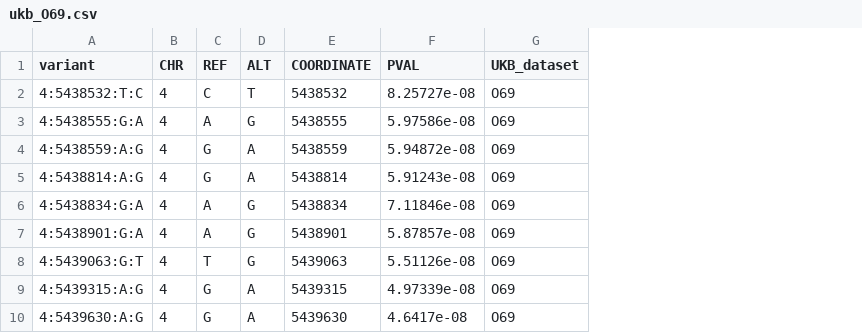
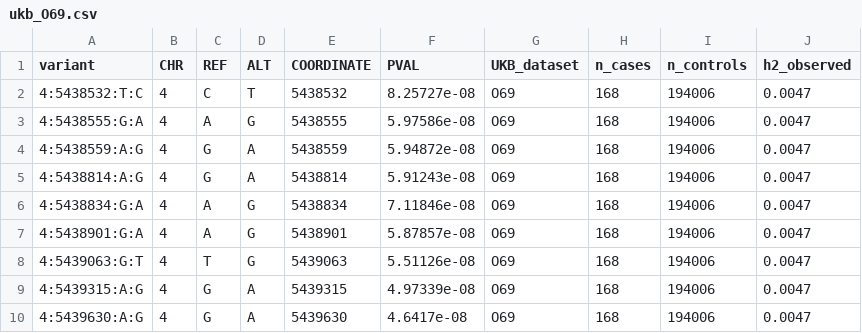
Before and after one commit to alexandretsarev/Review_of_pregnancy_complications_variants, a CSV file: publication/ukb_O69.csv, drawn as a sheet; only a part is shown; the diff names each change by its address in the sheet, - before the commit and + after, or states it on an @@ line.

Commit message:
add n_cases n_controls heritability

```diff
--- a/publication/ukb_O69.csv
+++ b/publication/ukb_O69.csv
+column H (n_cases), rows 2-10: all 168
+column I (n_controls), rows 2-10: all 194006
+column J (h2_observed), rows 2-10: all 0.0047
```
Also changed, not shown: publication/ukb_I9_HYPTENSPREG.csv, publication/ukb_O46.csv, 5 other files.
